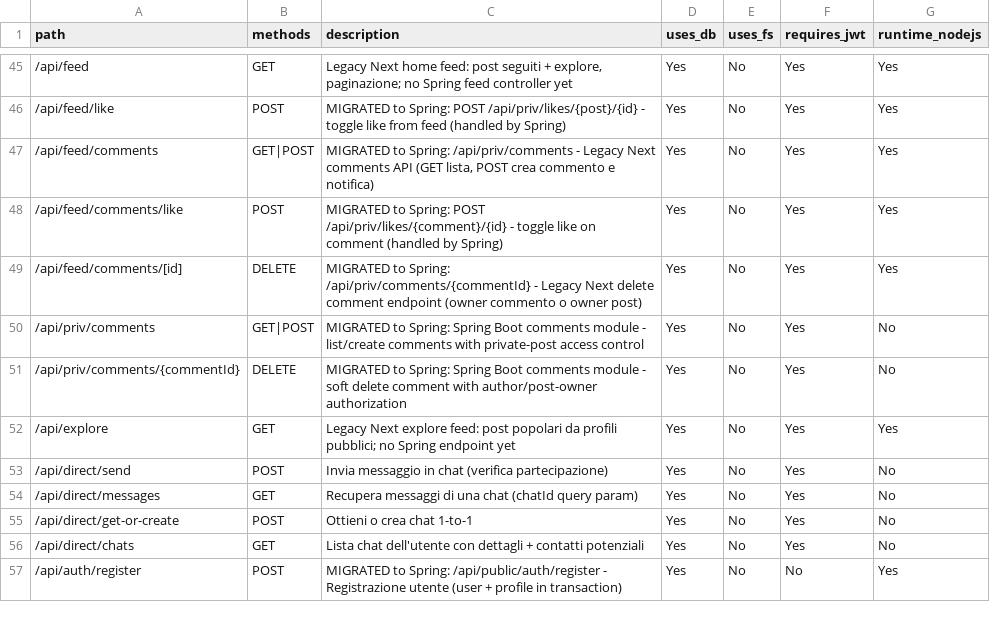
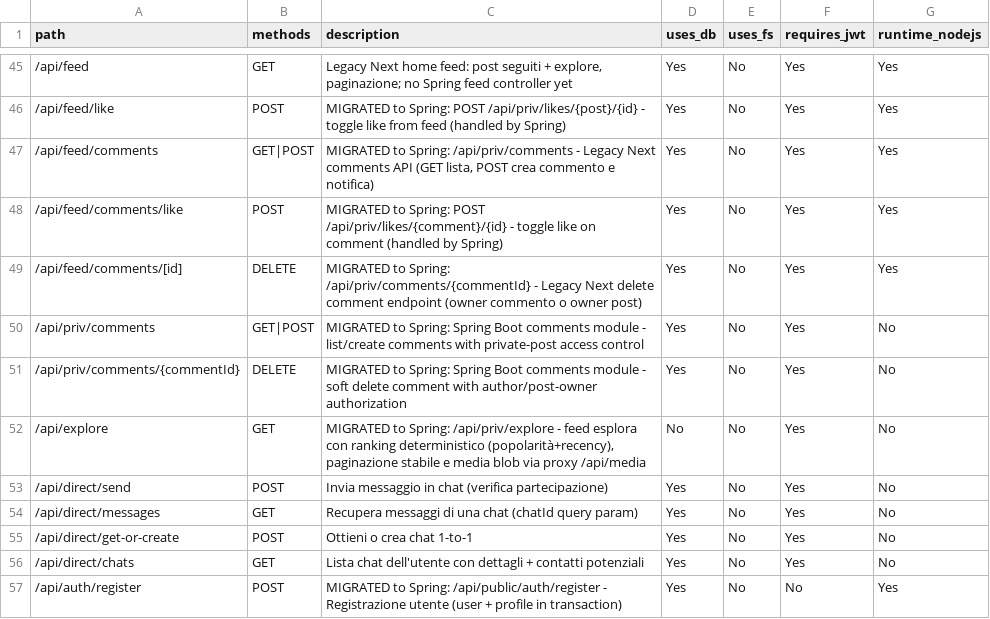
Before and after one commit to itps-frontDev/instagram-reverse-engineering-enhanced, a CSV file: reports/api_routes.csv, drawn as a sheet; only a part is shown, gaps mark what is left out.

Commit message:
Migrate Next.js API Explore Feed to Spring Boot and fix post tag UX
 - This change migrates the Explore data flow from the legacy Next.js API route to the new Spring Boot module, replacing frontend/src/app/api/explore/route.ts with a dedicated backend explore domain (controller, service, repository, DTOs, projections, and exception handling) and wiring the frontend Explore page to fetchExploreAction through springFetch.

 - The Spring Explore contract was extended to include derived tag metadata (has_tags) so the UI can decide whether to show the tag badge without eagerly loading tag details, and the frontend Explore schema was aligned with the new response shape.

 - Post tag loading was hardened in frontend/src/features/posts/tags/actions.ts by standardizing Spring calls, improving HTTP/auth/network error mapping, adding a transient retry path, validating payloads consistently, and normalizing postId inputs to support numeric strings coming from mixed runtime sources.

 - Feed post behavior was improved in frontend/src/components/feed/Post.tsx by switching tag retrieval to on-demand lazy loading while preserving badge visibility through has_tags, reducing background request bursts and preventing noisy fetch failures.

 - Modal UX was fixed in frontend/src/components/feed/PostModal.tsx by implementing a stronger global scroll lock (body + html) so background Explore content no longer scrolls while the modal is open, with proper style restoration and scroll position recovery on close.

 - Migration artifacts were updated to keep documentation and tooling aligned: reports/api_routes.csv, Postman request for Explore, and internal migration guidance in .github/copilot-instructions.md.

```diff
--- a/reports/api_routes.csv
+++ b/reports/api_routes.csv
@@ -51,3 +51,3 @@ path,methods,description,uses_db,uses_fs,requires_jwt,runtime_nodejs
 /api/priv/comments/{commentId},DELETE,"MIGRATED to Spring: Spring Boot comments module - soft delete comment with author/post-owner authorization",Yes,No,Yes,No
-/api/explore,GET,"Legacy Next explore feed: post popolari da profili pubblici; no Spring endpoint yet",Yes,No,Yes,Yes
+/api/explore,GET,"MIGRATED to Spring: /api/priv/explore - feed esplora con ranking deterministico (popolarità+recency), paginazione stabile e media blob via proxy /api/media",No,No,Yes,No
 /api/direct/send,POST,"Invia messaggio in chat (verifica partecipazione)",Yes,No,Yes,No
```
Also changed, not shown: 27 other files.
